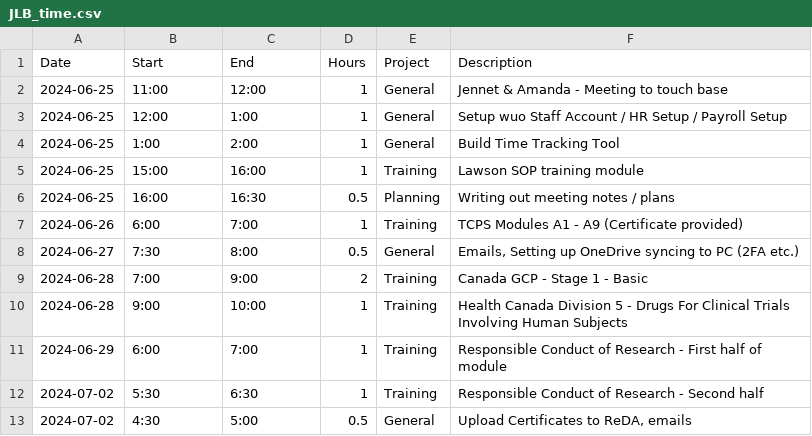
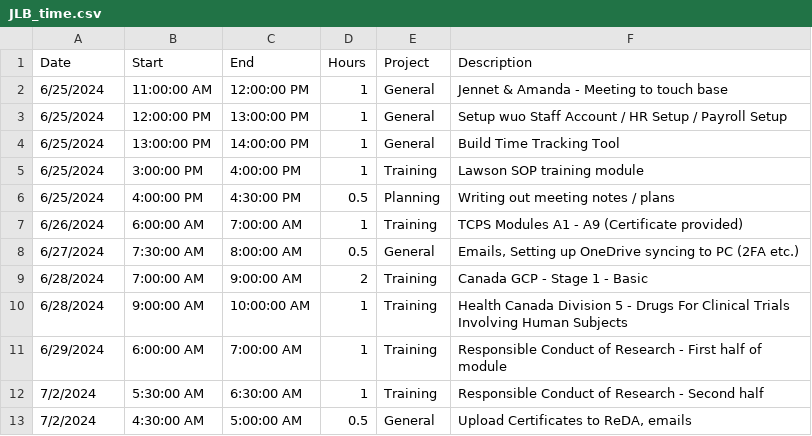
Before and after one commit to black-cat-enthusiast/time_tracking, a CSV file: JLB_time.csv, drawn as a sheet; only a part is shown; the diff covers the shown part only.

```diff
--- a/JLB_time.csv
+++ b/JLB_time.csv
@@ -1,13 +1,13 @@
 Date,Start,End,Hours,Project,Description
-2024-06-25,11:00,12:00,1,General,Jennet & Amanda - Meeting to touch base
-2024-06-25,12:00,1:00,1,General,Setup wuo Staff Account / HR Setup / Payroll Setup
-2024-06-25,1:00,2:00,1,General,Build Time Tracking Tool
-2024-06-25,15:00,16:00,1,Training,Lawson SOP training module
-2024-06-25,16:00,16:30,0.5,Planning,Writing out meeting notes / plans
-2024-06-26,6:00,7:00,1,Training,TCPS Modules A1 - A9 (Certificate provided)
-2024-06-27,7:30,8:00,0.5,General,"Emails, Setting up OneDrive syncing to PC (2FA etc.)"
-2024-06-28,7:00,9:00,2,Training,Canada GCP - Stage 1  - Basic
-2024-06-28,9:00,10:00,1,Training,Health Canada Division 5 - Drugs For Clinical Trials Involving Human Subjects
-2024-06-29,6:00,7:00,1,Training,Responsible Conduct of Research - First half of module
-2024-07-02,5:30,6:30,1,Training,Responsible Conduct of Research - Second half
-2024-07-02,4:30,5:00,0.5,General,"Upload Certificates to ReDA, emails"
+6/25/2024,11:00:00 AM,12:00:00 PM,1,General,Jennet & Amanda - Meeting to touch base
+6/25/2024,12:00:00 PM,13:00:00 PM,1,General,Setup wuo Staff Account / HR Setup / Payroll Setup
+6/25/2024,13:00:00 PM,14:00:00 PM,1,General,Build Time Tracking Tool
+6/25/2024,3:00:00 PM,4:00:00 PM,1,Training,Lawson SOP training module
+6/25/2024,4:00:00 PM,4:30:00 PM,0.5,Planning,Writing out meeting notes / plans
+6/26/2024,6:00:00 AM,7:00:00 AM,1,Training,TCPS Modules A1 - A9 (Certificate provided)
+6/27/2024,7:30:00 AM,8:00:00 AM,0.5,General,"Emails, Setting up OneDrive syncing to PC (2FA etc.)"
+6/28/2024,7:00:00 AM,9:00:00 AM,2,Training,Canada GCP - Stage 1  - Basic
+6/28/2024,9:00:00 AM,10:00:00 AM,1,Training,Health Canada Division 5 - Drugs For Clinical Trials Involving Human Subjects
+6/29/2024,6:00:00 AM,7:00:00 AM,1,Training,Responsible Conduct of Research - First half of module
+7/2/2024,5:30:00 AM,6:30:00 AM,1,Training,Responsible Conduct of Research - Second half
+7/2/2024,4:30:00 AM,5:00:00 AM,0.5,General,"Upload Certificates to ReDA, emails"
```
Also changed, not shown: 2 added rows and 42 edited cells elsewhere in this file, docs/JLB_time.csv, 12 other files.
